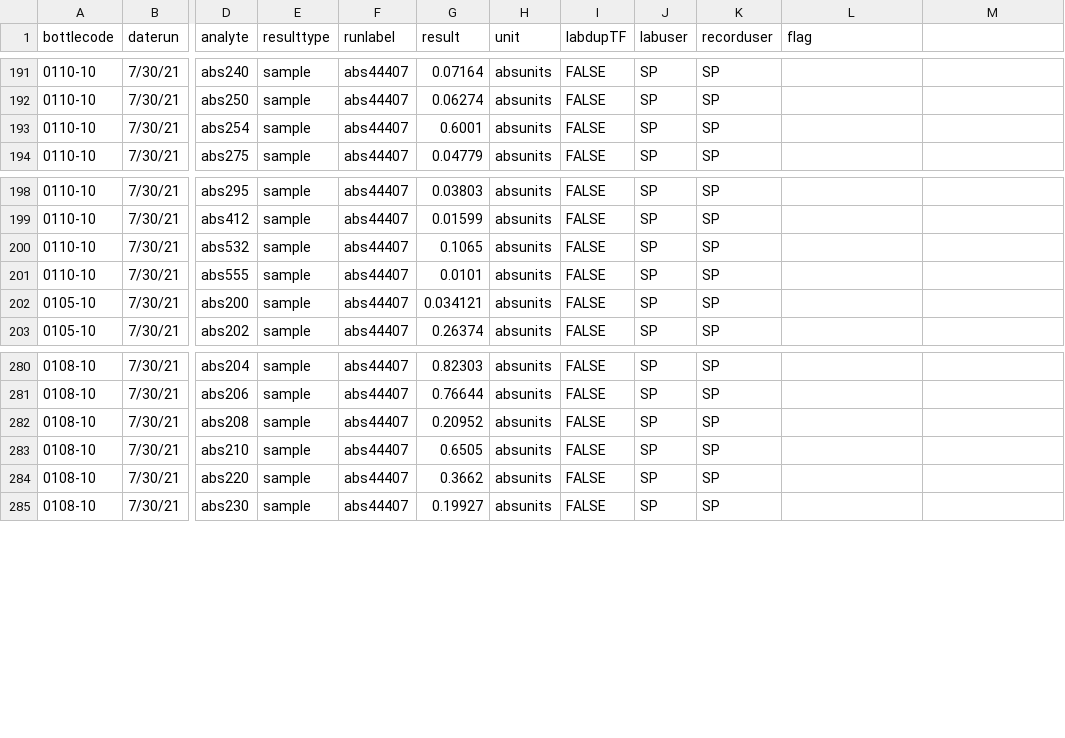
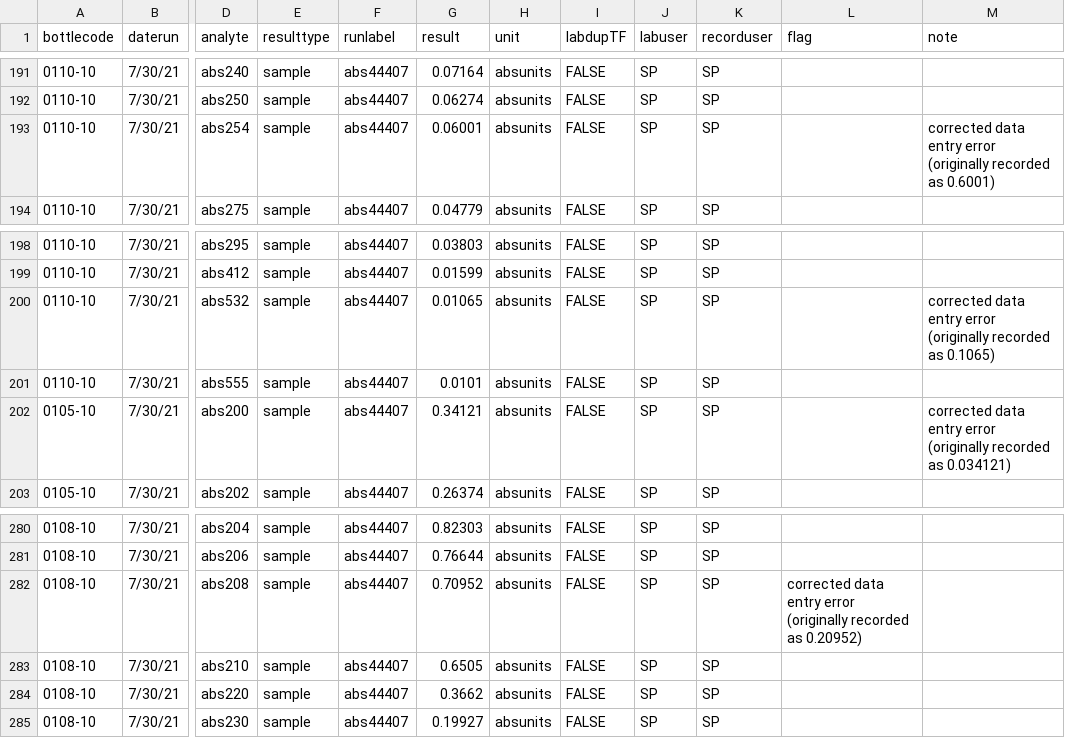
Before and after one commit to waterfolk/waterfolkdata, a CSV file: measurements.csv, drawn as a sheet; only a part is shown, gaps mark what is left out; the diff names each change by its address in the sheet, - before the commit and + after, or states it on an @@ line.

Commit message:
update measurements.csv

```diff
--- a/measurements.csv
+++ b/measurements.csv
-M1: (empty)
+M1: note
-G193 (result): 0.6001
+G193 (result): 0.06001
-M193 (note): (empty)
+M193 (note): corrected data entry error (originally recorded as 0.6001)
-G200 (result): 0.1065
+G200 (result): 0.01065
-M200 (note): (empty)
+M200 (note): corrected data entry error (originally recorded as 0.1065)
-G202 (result): 0.034121
+G202 (result): 0.34121
-M202 (note): (empty)
+M202 (note): corrected data entry error (originally recorded as 0.034121)
-G282 (result): 0.20952
+G282 (result): 0.70952
-L282 (flag): (empty)
+L282 (flag): corrected data entry error (originally recorded as 0.20952)
```
